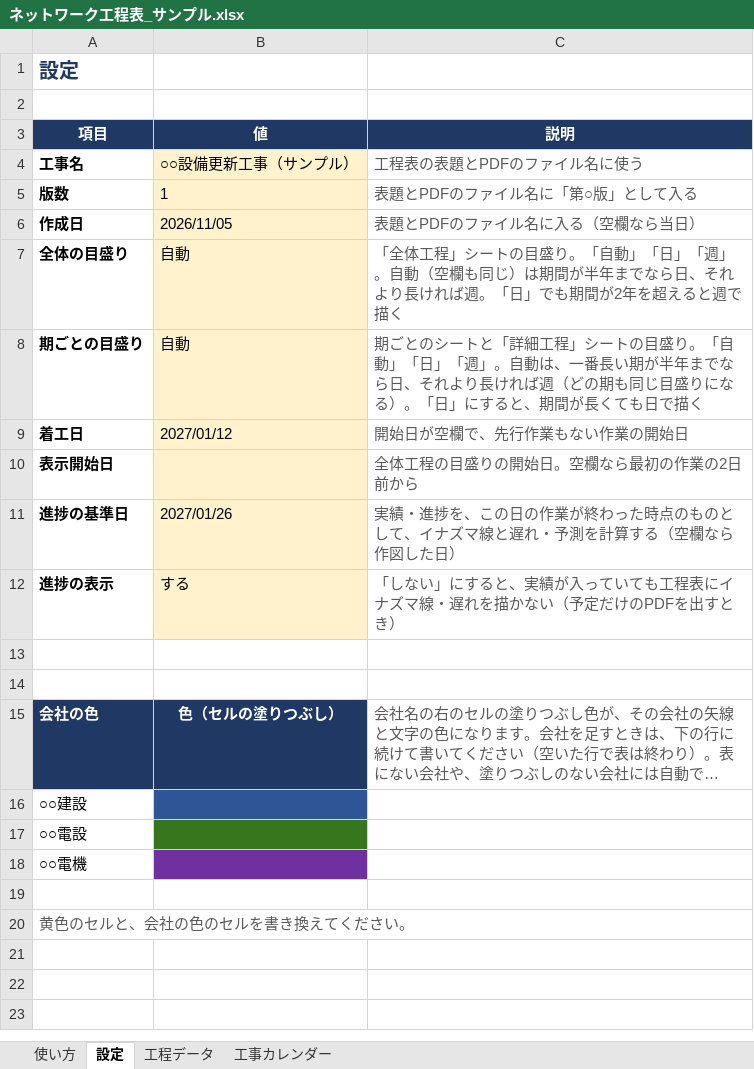
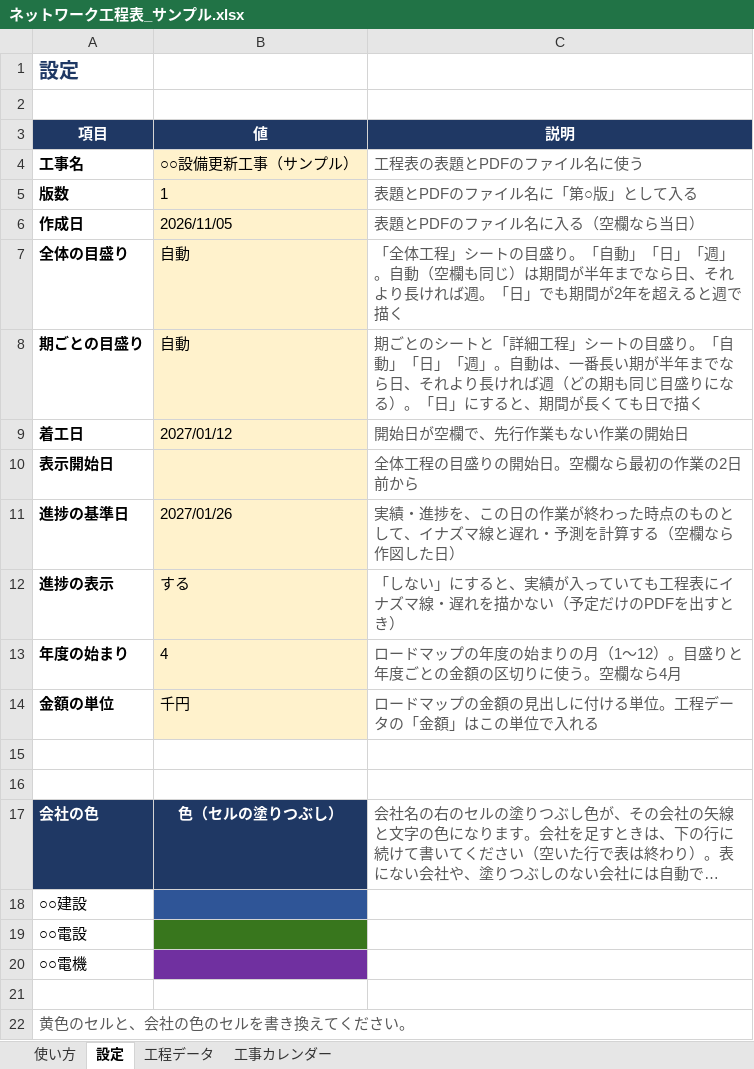
Before and after one commit to hhpp9970-hash/networkproject, an Excel workbook: ネットワーク工程表_サンプル.xlsx, sheet 設定, drawn as a sheet; long unchanged cells end in …; values as stored, in another font and other column widths than the file's, no borders; the diff names each change by its address in the sheet, - before the commit and + after, or states it on an @@ line.

```diff
--- a/ネットワーク工程表_サンプル.xlsx (sheet 設定)
+++ b/ネットワーク工程表_サンプル.xlsx (sheet 設定)
+row 13: 年度の始まり | 4 | ロードマップの年度の始まりの月（1～12）。目盛りと年度ごとの金額の区切りに使う。空欄なら4月
+row 14: 金額の単位 | 千円 | ロードマップの金額の見出しに付ける単位。工程データの「金額」はこの単位で入れる
```
Also changed, not shown: sheet 使い方, sheet 工程データ, 10 other files.
